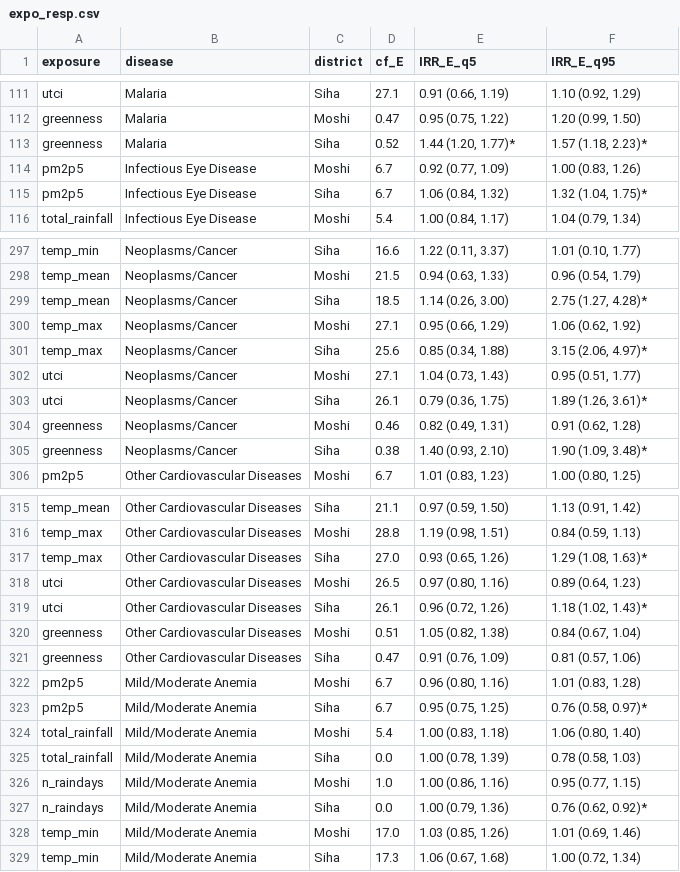
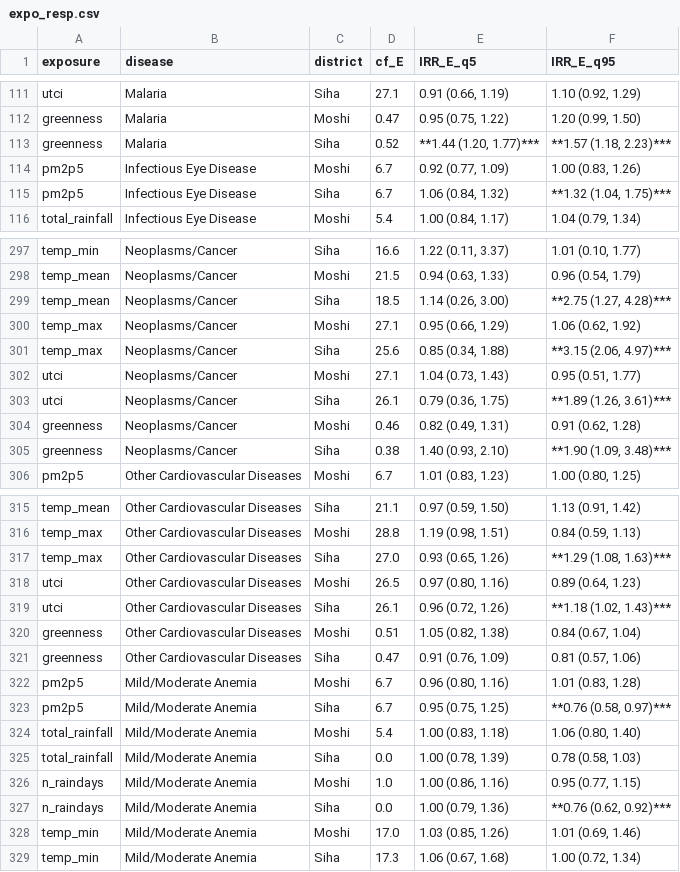
Before and after one commit to alex-nvmz/ripa2tan_epi, a CSV file: results/tables/expo_resp.csv, drawn as a sheet; only a part is shown, gaps mark what is left out; the diff covers the shown part only.

```diff
--- a/results/tables/expo_resp.csv
+++ b/results/tables/expo_resp.csv
@@ -113 +113 @@ greenness,Malaria,Moshi,0.47,"0.95 (0.75, 1.22) ","1.20 (0.99, 1.50) "
-greenness,Malaria,Siha,0.52,"1.44 (1.20, 1.77)*","1.57 (1.18, 2.23)*"
+greenness,Malaria,Siha,0.52,"**1.44 (1.20, 1.77)***","**1.57 (1.18, 2.23)***"
@@ -115 +115 @@ pm2p5,Infectious Eye Disease,Moshi,6.7,"0.92 (0.77, 1.09) ","1.00 (0.83, 1.26) "
-pm2p5,Infectious Eye Disease,Siha,6.7,"1.06 (0.84, 1.32) ","1.32 (1.04, 1.75)*"
+pm2p5,Infectious Eye Disease,Siha,6.7,"1.06 (0.84, 1.32)","**1.32 (1.04, 1.75)***"
@@ -299 +299 @@ temp_mean,Neoplasms/Cancer,Moshi,21.5,"0.94 (0.63, 1.33) ","0.96 (0.54, 1.79) "
-temp_mean,Neoplasms/Cancer,Siha,18.5,"1.14 (0.26, 3.00) ","2.75 (1.27, 4.28)*"
+temp_mean,Neoplasms/Cancer,Siha,18.5,"1.14 (0.26, 3.00)","**2.75 (1.27, 4.28)***"
@@ -301 +301 @@ temp_max,Neoplasms/Cancer,Moshi,27.1,"0.95 (0.66, 1.29) ","1.06 (0.62, 1.92) "
-temp_max,Neoplasms/Cancer,Siha,25.6,"0.85 (0.34, 1.88) ","3.15 (2.06, 4.97)*"
+temp_max,Neoplasms/Cancer,Siha,25.6,"0.85 (0.34, 1.88)","**3.15 (2.06, 4.97)***"
@@ -303 +303 @@ utci,Neoplasms/Cancer,Moshi,27.1,"1.04 (0.73, 1.43) ","0.95 (0.51, 1.77) "
-utci,Neoplasms/Cancer,Siha,26.1,"0.79 (0.36, 1.75) ","1.89 (1.26, 3.61)*"
+utci,Neoplasms/Cancer,Siha,26.1,"0.79 (0.36, 1.75)","**1.89 (1.26, 3.61)***"
@@ -305 +305 @@ greenness,Neoplasms/Cancer,Moshi,0.46,"0.82 (0.49, 1.31) ","0.91 (0.62, 1.28) "
-greenness,Neoplasms/Cancer,Siha,0.38,"1.40 (0.93, 2.10) ","1.90 (1.09, 3.48)*"
+greenness,Neoplasms/Cancer,Siha,0.38,"1.40 (0.93, 2.10)","**1.90 (1.09, 3.48)***"
@@ -317 +317 @@ temp_max,Other Cardiovascular Diseases,Moshi,28.8,"1.19 (0.98, 1.51) ","0.84 (0.
-temp_max,Other Cardiovascular Diseases,Siha,27.0,"0.93 (0.65, 1.26) ","1.29 (1.08, 1.63)*"
+temp_max,Other Cardiovascular Diseases,Siha,27.0,"0.93 (0.65, 1.26)","**1.29 (1.08, 1.63)***"
@@ -319 +319 @@ utci,Other Cardiovascular Diseases,Moshi,26.5,"0.97 (0.80, 1.16) ","0.89 (0.64,
-utci,Other Cardiovascular Diseases,Siha,26.1,"0.96 (0.72, 1.26) ","1.18 (1.02, 1.43)*"
+utci,Other Cardiovascular Diseases,Siha,26.1,"0.96 (0.72, 1.26)","**1.18 (1.02, 1.43)***"
@@ -323 +323 @@ pm2p5,Mild/Moderate Anemia,Moshi,6.7,"0.96 (0.80, 1.16) ","1.01 (0.83, 1.28) "
-pm2p5,Mild/Moderate Anemia,Siha,6.7,"0.95 (0.75, 1.25) ","0.76 (0.58, 0.97)*"
+pm2p5,Mild/Moderate Anemia,Siha,6.7,"0.95 (0.75, 1.25)","**0.76 (0.58, 0.97)***"
@@ -327 +327 @@ n_raindays,Mild/Moderate Anemia,Moshi,1.0,"1.00 (0.86, 1.16) ","0.95 (0.77, 1.15
-n_raindays,Mild/Moderate Anemia,Siha,0.0,"1.00 (0.79, 1.36) ","0.76 (0.62, 0.92)*"
+n_raindays,Mild/Moderate Anemia,Siha,0.0,"1.00 (0.79, 1.36)","**0.76 (0.62, 0.92)***"
```
Also changed, not shown: 61 edited cells elsewhere in this file, results/tables/attributable-fraction.csv, results/tables/dis_trends.csv, 50 other files.
